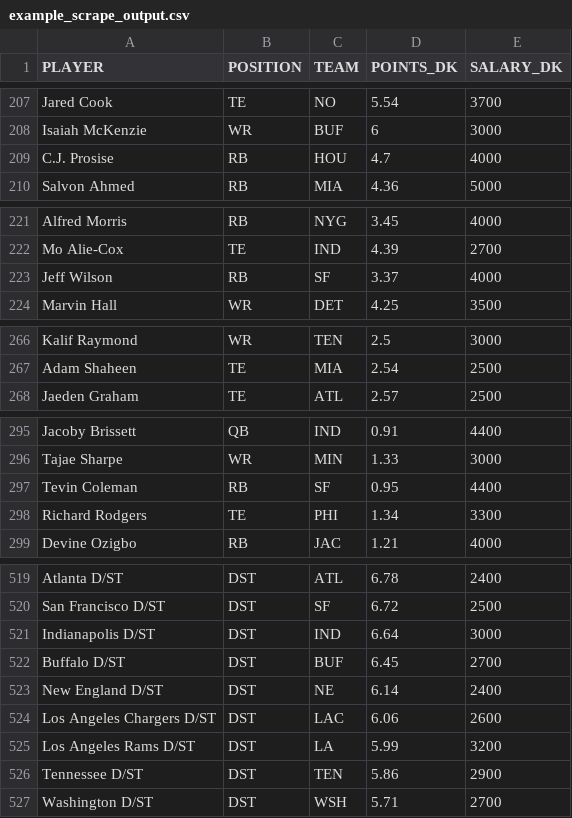
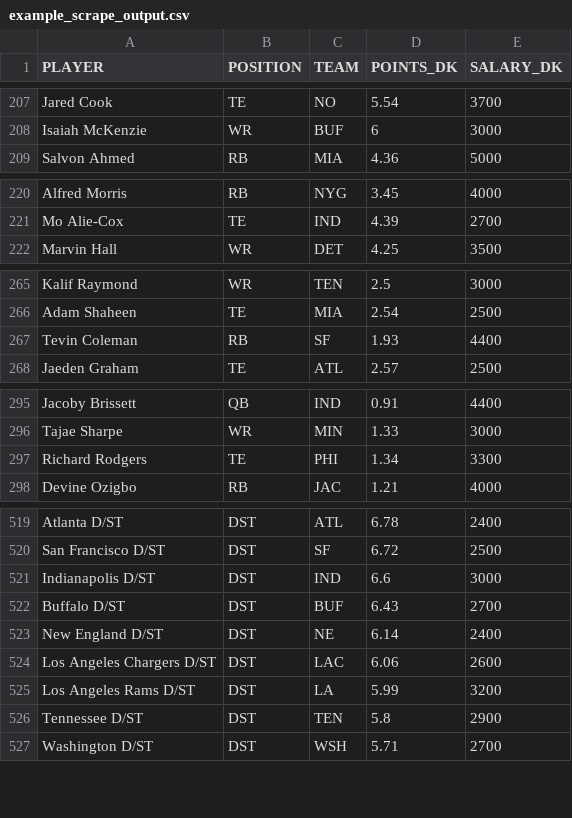
Before and after one commit to tomasokal/github_actions_examples, a CSV file: Output/example_scrape_output.csv, drawn as a sheet; only a part is shown, gaps mark what is left out; the diff covers the shown part only.

```diff
--- a/Output/example_scrape_output.csv
+++ b/Output/example_scrape_output.csv
@@ -208,3 +208,2 @@ Jared Cook,TE,NO,5.54,3700
 Isaiah McKenzie,WR,BUF,6,3000
-C.J. Prosise,RB,HOU,4.7,4000
 Salvon Ahmed,RB,MIA,4.36,5000
@@ -222,3 +221,2 @@ Alfred Morris,RB,NYG,3.45,4000
 Mo Alie-Cox,TE,IND,4.39,2700
-Jeff Wilson,RB,SF,3.37,4000
 Marvin Hall,WR,DET,4.25,3500
@@ -267,2 +266,3 @@ Kalif Raymond,WR,TEN,2.5,3000
 Adam Shaheen,TE,MIA,2.54,2500
+Tevin Coleman,RB,SF,1.93,4400
 Jaeden Graham,TE,ATL,2.57,2500
@@ -296,3 +296,2 @@ Jacoby Brissett,QB,IND,0.91,4400
 Tajae Sharpe,WR,MIN,1.33,3000
-Tevin Coleman,RB,SF,0.95,4400
 Richard Rodgers,TE,PHI,1.34,3300
@@ -520,4 +520,4 @@ Atlanta D/ST,DST,ATL,6.78,2400
 San Francisco D/ST,DST,SF,6.72,2500
-Indianapolis D/ST,DST,IND,6.64,3000
-Buffalo D/ST,DST,BUF,6.45,2700
+Indianapolis D/ST,DST,IND,6.6,3000
+Buffalo D/ST,DST,BUF,6.43,2700
 New England D/ST,DST,NE,6.14,2400
@@ -525,3 +525,3 @@ Los Angeles Chargers D/ST,DST,LAC,6.06,2600
 Los Angeles Rams D/ST,DST,LA,5.99,3200
-Tennessee D/ST,DST,TEN,5.86,2900
+Tennessee D/ST,DST,TEN,5.8,2900
 Washington D/ST,DST,WSH,5.71,2700
```
Also changed, not shown: 6 added rows, 4 removed rows, 2 moved rows and 18 edited cells elsewhere in this file.
